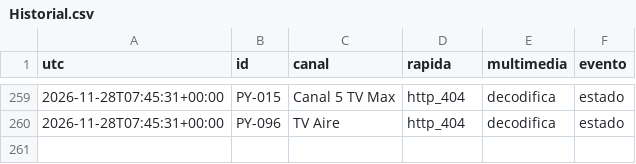
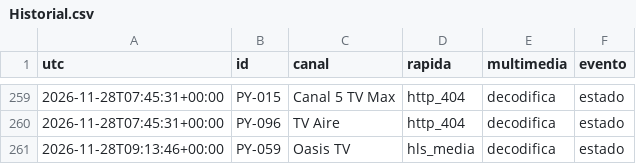
Before and after one commit to arevalosfermin560-pixel/Mi-IPTV, a CSV file: Historial.csv, drawn as a sheet; only a part is shown, gaps mark what is left out; the diff names each change by its address in the sheet, - before the commit and + after, or states it on an @@ line.

```diff
--- a/Historial.csv
+++ b/Historial.csv
+row 261: 2026-11-28T09:13:46+00:00 | PY-059 | Oasis TV | hls_media | decodifica | estado
```
Also changed, not shown: Estado.csv, 1 other file.
